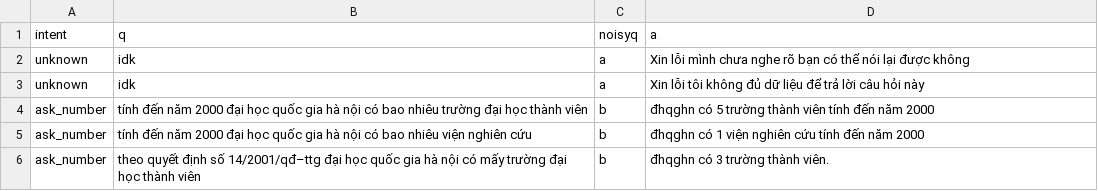
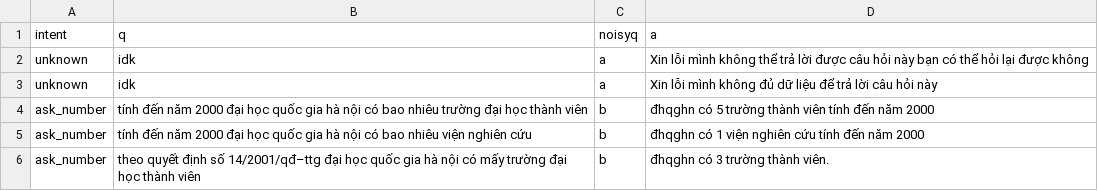
Before and after one commit to trieuhoangan/chu_bot_source, a CSV file: chubot/usingdata/ask_number.csv, drawn as a sheet; only a part is shown.

```diff
--- a/chubot/usingdata/ask_number.csv
+++ b/chubot/usingdata/ask_number.csv
@@ -1,4 +1,4 @@
 intent,q,noisyq,a
-unknown,idk,a,Xin lỗi mình chưa nghe rõ bạn có thể nói lại được không
-unknown,idk,a,Xin lỗi tôi không đủ dữ liệu để trả lời câu hỏi này
+unknown,idk,a,Xin lỗi mình không thể trả lời được câu hỏi này bạn có thể hỏi lại được không
+unknown,idk,a,Xin lỗi mình không đủ dữ liệu để trả lời câu hỏi này
 ask_number, tính đến năm 2000   đại học quốc gia hà nội có bao nhiêu trường đại học thành viên, b, đhqghn có 5 trường thành viên tính đến năm 2000
```
Also changed, not shown: chubot/usingdata/ask_what.csv, chubot/usingdata/ask_when.csv, 10 other files.
